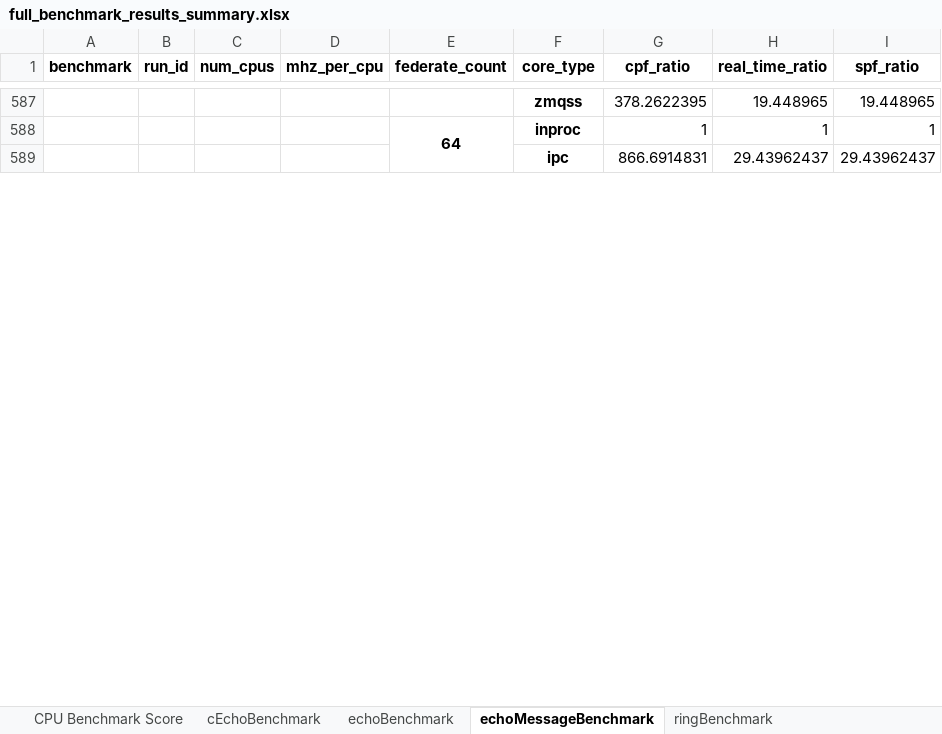
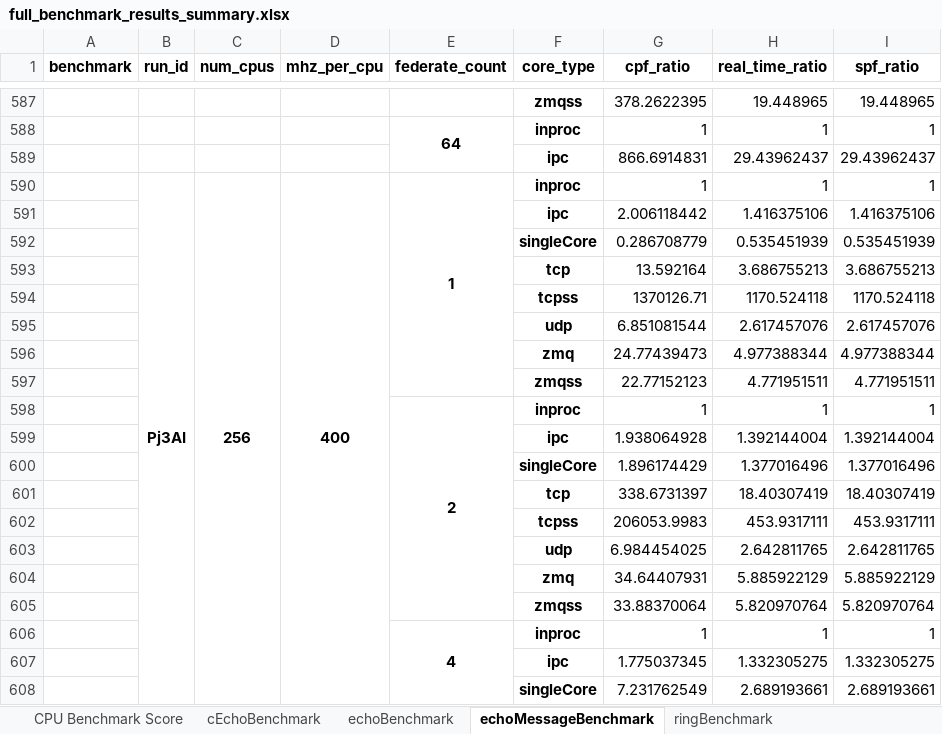
Before and after one commit to GMLC-TDC/helics_benchmark_results, an Excel workbook: summary_spreadsheets/full_benchmark_results_summary.xlsx, sheet echoMessageBenchmark, drawn as a sheet; only a part is shown, gaps mark what is left out; values as stored, in another font and other column widths than the file's, no borders; the diff covers the shown part only; the diff names each change by its address in the sheet, - before the commit and + after, or states it on an @@ line.

```diff
--- a/summary_spreadsheets/full_benchmark_results_summary.xlsx (sheet echoMessageBenchmark)
+++ b/summary_spreadsheets/full_benchmark_results_summary.xlsx (sheet echoMessageBenchmark)
+row 590:  | Pj3AI | 256 | 400 | 1 | inproc | 1 | 1 | 1
+row 591:  |  |  |  |  | ipc | 2.006118442 | 1.416375106 | 1.416375106
+row 592:  |  |  |  |  | singleCore | 0.286708779 | 0.535451939 | 0.535451939
+row 593:  |  |  |  |  | tcp | 13.592164 | 3.686755213 | 3.686755213
+row 594:  |  |  |  |  | tcpss | 1370126.71 | 1170.524118 | 1170.524118
+row 595:  |  |  |  |  | udp | 6.851081544 | 2.617457076 | 2.617457076
+row 596:  |  |  |  |  | zmq | 24.77439473 | 4.977388344 | 4.977388344
+row 597:  |  |  |  |  | zmqss | 22.77152123 | 4.771951511 | 4.771951511
+row 598:  |  |  |  | 2 | inproc | 1 | 1 | 1
+row 599:  |  |  |  |  | ipc | 1.938064928 | 1.392144004 | 1.392144004
+row 600:  |  |  |  |  | singleCore | 1.896174429 | 1.377016496 | 1.377016496
+row 601:  |  |  |  |  | tcp | 338.6731397 | 18.40307419 | 18.40307419
+row 602:  |  |  |  |  | tcpss | 206053.9983 | 453.9317111 | 453.9317111
+row 603:  |  |  |  |  | udp | 6.984454025 | 2.642811765 | 2.642811765
+row 604:  |  |  |  |  | zmq | 34.64407931 | 5.885922129 | 5.885922129
+row 605:  |  |  |  |  | zmqss | 33.88370064 | 5.820970764 | 5.820970764
+row 606:  |  |  |  | 4 | inproc | 1 | 1 | 1
+row 607:  |  |  |  |  | ipc | 1.775037345 | 1.332305275 | 1.332305275
+row 608:  |  |  |  |  | singleCore | 7.231762549 | 2.689193661 | 2.689193661
```
Also changed, not shown: 30 added rows elsewhere in this sheet, sheet messageSendBenchmark, sheet filterBenchmark, sheet pholdBenchmark, sheet timingBenchmark, sheet echoBenchmark, sheet ringBenchmark, 3 more sheets, summary_spreadsheets/key_benchmark_results_summary.xlsx, 4 other files.
